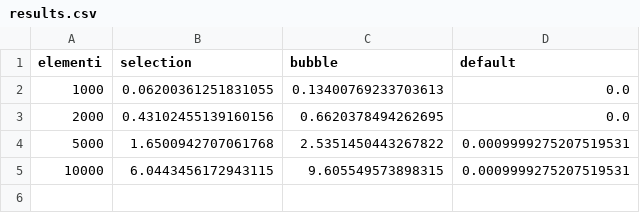
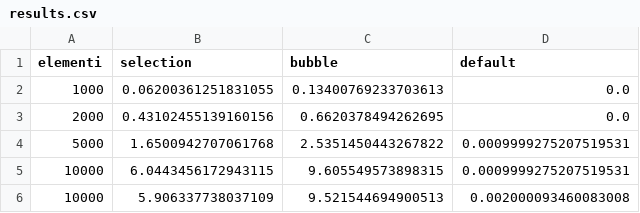
Before and after one commit to Sancho98/2019-20-3Binf-sorting-benchmark, a CSV file: results.csv, drawn as a sheet.

```diff
--- a/results.csv
+++ b/results.csv
@@ -5 +5,2 @@ elementi,selection,bubble,default
 10000,6.0443456172943115,9.605549573898315,0.0009999275207519531
+10000,5.906337738037109,9.521544694900513,0.002000093460083008
```
Also changed, not shown: 3 other files.
